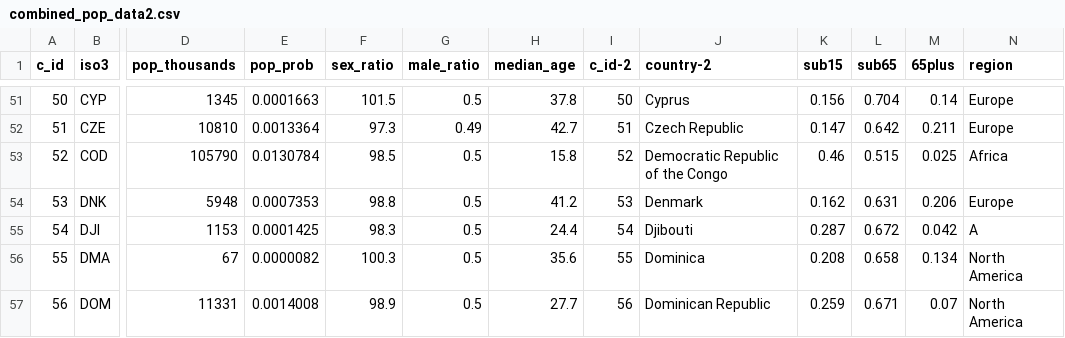
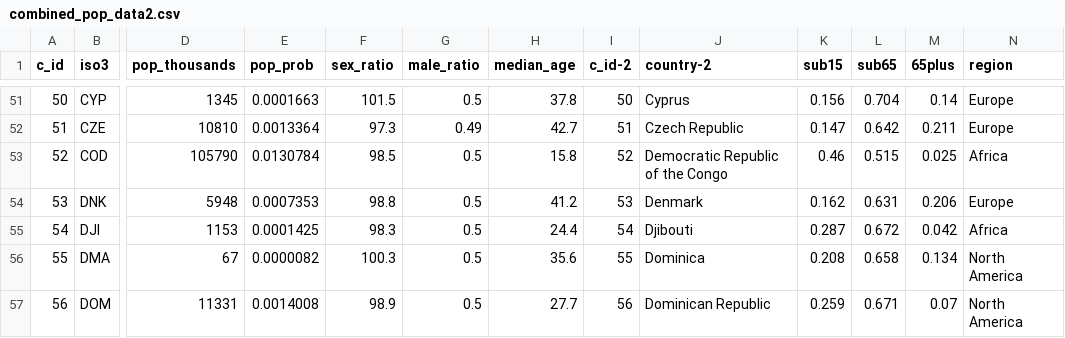
Before and after one commit to m-mcev/worldgroup, a CSV file: combined_pop_data2.csv, drawn as a sheet; only a part is shown, gaps mark what is left out; the diff names each change by its address in the sheet, - before the commit and + after, or states it on an @@ line.

Commit message:
Add files via upload

```diff
--- a/combined_pop_data2.csv
+++ b/combined_pop_data2.csv
-N55 (region): A
+N55 (region): Africa
```
